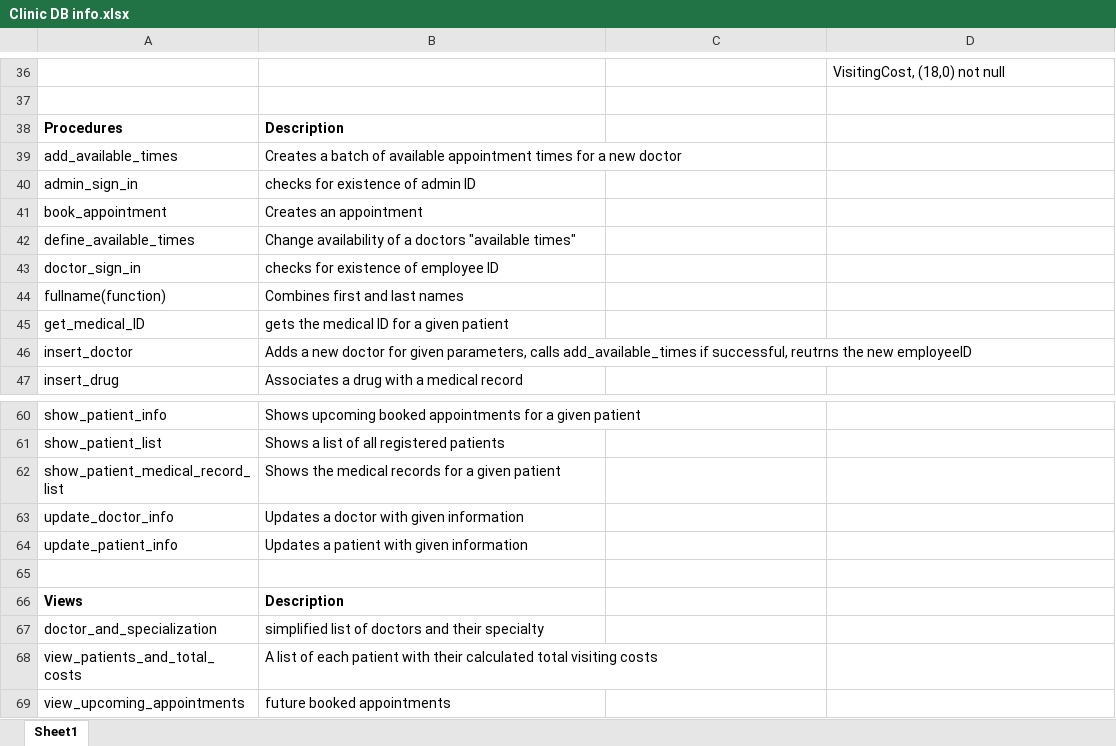
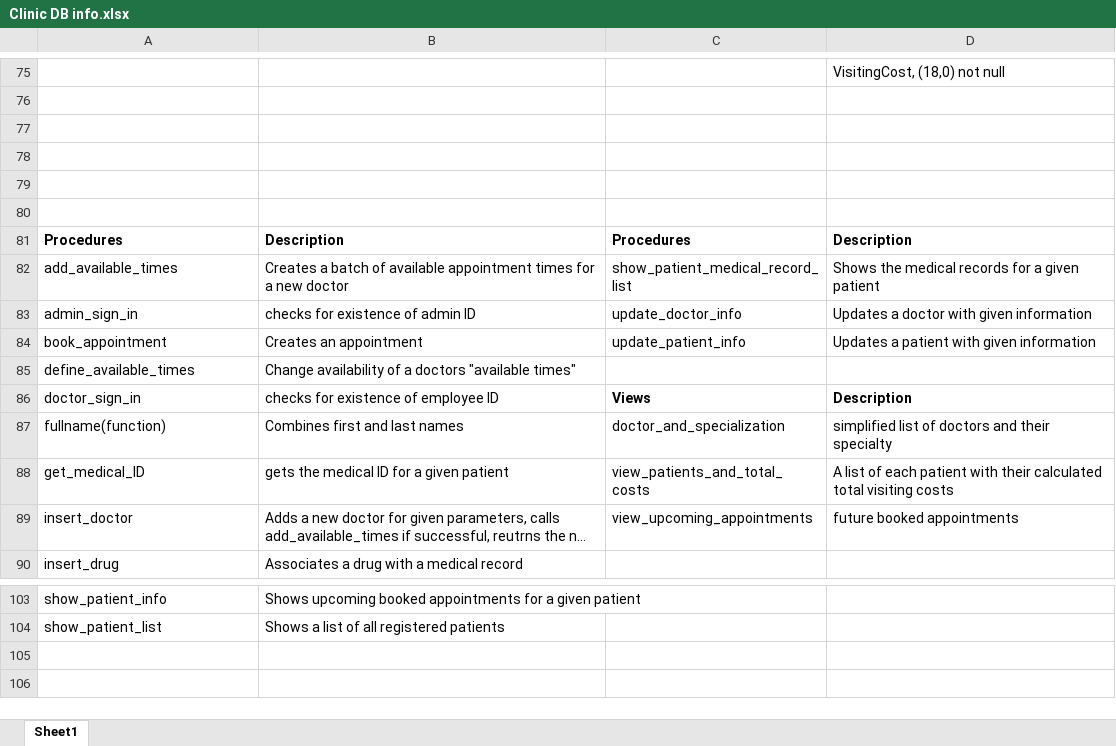
Before and after one commit to krilleellerstoffe/Clinic, an Excel workbook: Clinic DB info.xlsx, sheet Sheet1, drawn as a sheet; only a part is shown, gaps mark what is left out; long unchanged cells end in …; values as stored, in another font and other column widths than the file's, no borders; charts and pictures not drawn; removed rows and columns are numbered as before the commit, all else as after; the diff covers the shown part only; the diff names each change by its address in the sheet, - before the commit and + after, or states it on an @@ line.

```diff
--- a/Clinic DB info.xlsx (sheet Sheet1)
+++ b/Clinic DB info.xlsx (sheet Sheet1)
+row 77: (empty)
+row 78: (empty)
+row 79: (empty)
+row 80: (empty)
-C81: (empty)
+C81: Procedures
-D81: (empty)
+D81: Description
-C82: (empty)
+C82: show_patient_medical_record_list
-D82: (empty)
+D82: Shows the medical records for a given patient
-C83: (empty)
+C83: update_doctor_info
-D83: (empty)
+D83: Updates a doctor with given information
-C84: (empty)
+C84: update_patient_info
-D84: (empty)
+D84: Updates a patient with given information
-C86: (empty)
+C86: Views
-D86: (empty)
+D86: Description
-C87: (empty)
+C87: doctor_and_specialization
-D87: (empty)
+D87: simplified list of doctors and their specialty
-C88: (empty)
+C88: view_patients_and_total_costs
-D88: (empty)
+D88: A list of each patient with their calculated total visiting costs
-C89: (empty)
+C89: view_upcoming_appointments
-D89: (empty)
+D89: future booked appointments
-row 62: show_patient_medical_record_list | Shows the medical records for a given patient
-row 63: update_doctor_info | Updates a doctor with given information
-row 64: update_patient_info | Updates a patient with given information
-row 65: (empty)
-row 66: Views | Description
-row 67: doctor_and_specialization | simplified list of doctors and their specialty
-row 68: view_patients_and_total_costs | A list of each patient with their calculated total visiting costs
-row 69: view_upcoming_appointments | future booked appointments
```
Also changed, not shown: 39 added rows, 1 edited cell and merged cells elsewhere in this sheet, charts or pictures, 2 other files.
